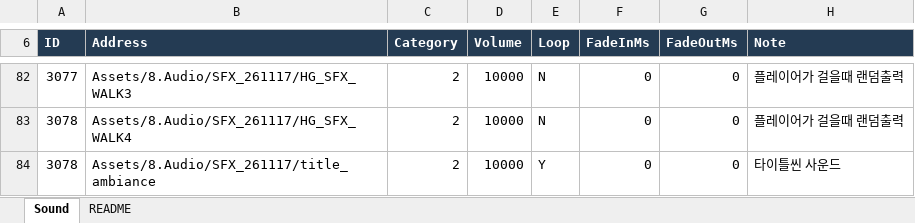
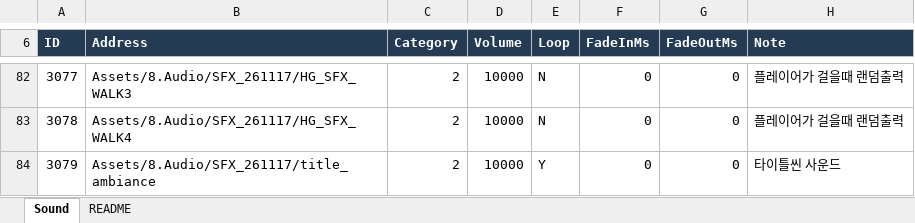
Before and after one commit to hyunho9228-web/DataSheet, an Excel workbook: tables/Sound.xlsx, sheet Sound, drawn as a sheet; only a part is shown, gaps mark what is left out; values as stored, in another font and other column widths than the file's, no borders; the diff names each change by its address in the sheet, - before the commit and + after, or states it on an @@ line.

Commit message:
사운드 다다시

```diff
--- a/tables/Sound.xlsx (sheet Sound)
+++ b/tables/Sound.xlsx (sheet Sound)
-A84 (ID): 3078
+A84 (ID): 3079
```
